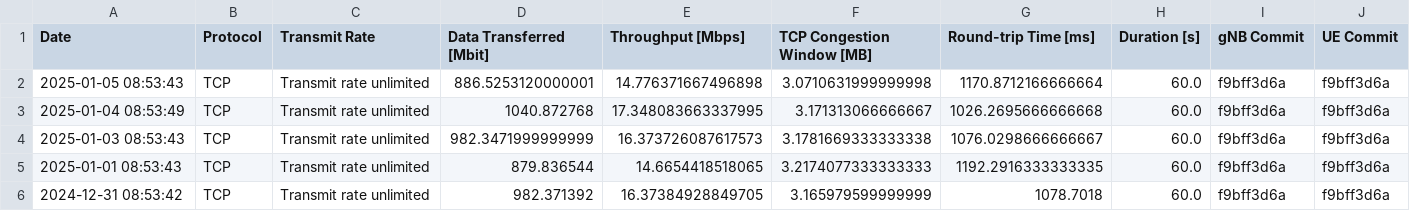
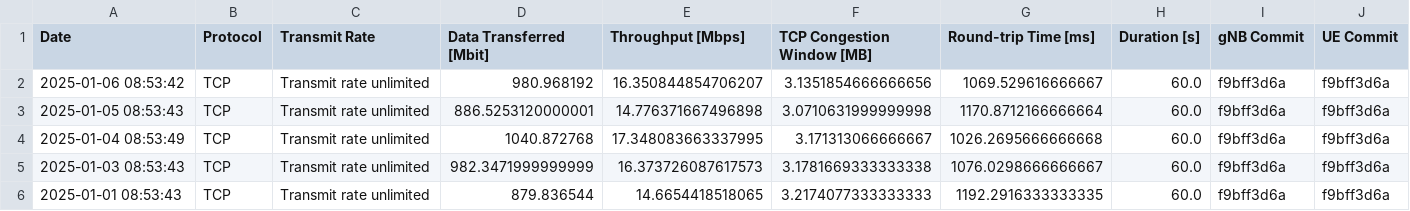
Before and after one commit to open-5g/openrangym, a CSV file: assets/test-history/test_mean_history_tcp_uplink.csv, drawn as a sheet; only a part is shown; the shorter side is filled out with more unchanged rows.

```diff
--- a/assets/test-history/test_mean_history_tcp_uplink.csv
+++ b/assets/test-history/test_mean_history_tcp_uplink.csv
@@ -1,2 +1,3 @@
 Date,Protocol,Transmit Rate,Data Transferred [Mbit],Throughput [Mbps],TCP Congestion Window [MB],Round-trip Time [ms],Duration [s],gNB Commit,UE Commit
+2025-01-06 08:53:42,TCP,Transmit rate unlimited,980.968192,16.350844854706207,3.1351854666666656,1069.529616666667,60.0,f9bff3d6a,f9bff3d6a
 2025-01-05 08:53:43,TCP,Transmit rate unlimited,886.5253120000001,14.776371667496898,3.0710631999999998,1170.8712166666664,60.0,f9bff3d6a,f9bff3d6a
```
Also changed, not shown: assets/test-history/test_mean_history_tcp_downlink.csv, 1 other file.
